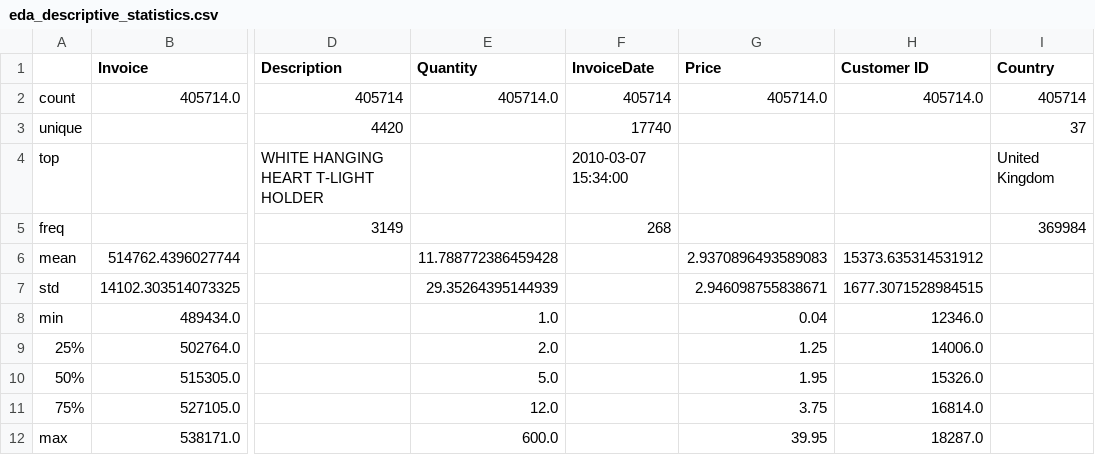
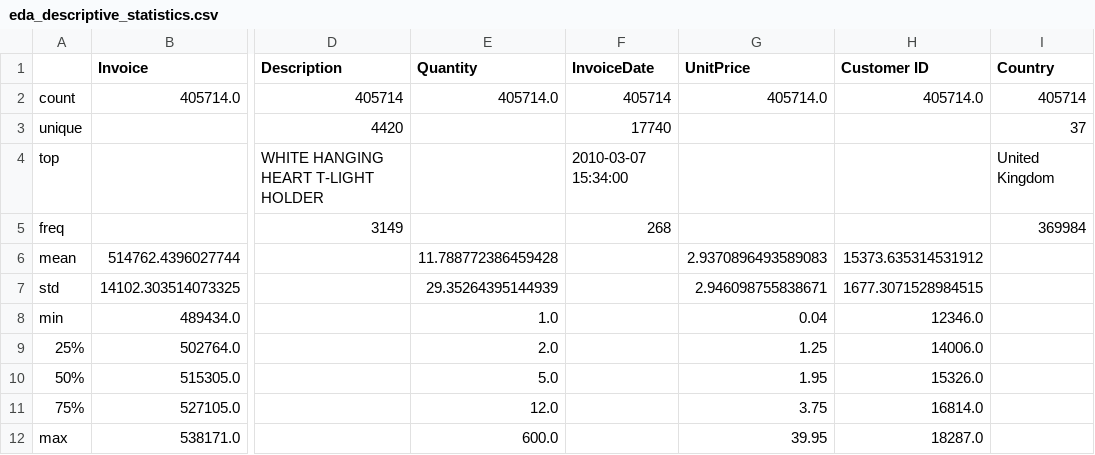
Before and after one commit to JaseSous/ml_group, a CSV file: Do_an_CuoiKy/01_EDA/outputs/eda_descriptive_statistics.csv, drawn as a sheet; only a part is shown, gaps mark what is left out; the diff names each change by its address in the sheet, - before the commit and + after, or states it on an @@ line.

Commit message:
Chuan hoa doi ten Price thanh UnitPrice dong bo trong 01_EDA va toan bo de tai

```diff
--- a/Do_an_CuoiKy/01_EDA/outputs/eda_descriptive_statistics.csv
+++ b/Do_an_CuoiKy/01_EDA/outputs/eda_descriptive_statistics.csv
-G1: Price
+G1: UnitPrice
```
Also changed, not shown: Do_an_CuoiKy/01_EDA/outputs/eda_missing_and_duplicates.csv, Do_an_CuoiKy/01_EDA/outputs/eda_outliers_iqr.csv, 11 other files.
